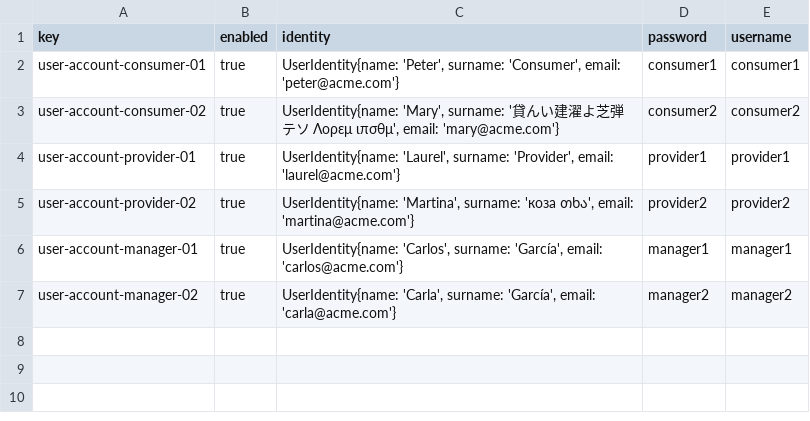
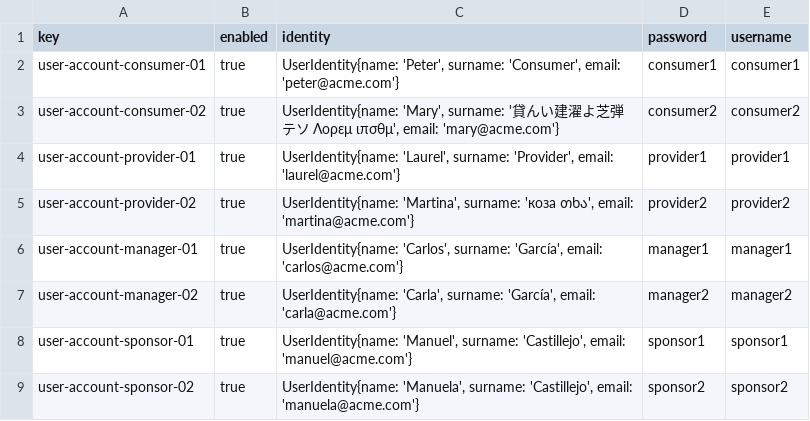
Before and after one commit to Cargarmar18/Acme-SF, a CSV file: src/main/webapp/WEB-INF/resources/sample-data/user-account.csv, drawn as a sheet; the diff names each change by its address in the sheet, - before the commit and + after, or states it on an @@ line.

Commit message:
feat: sponsorship and user-account

```diff
--- a/src/main/webapp/WEB-INF/resources/sample-data/user-account.csv
+++ b/src/main/webapp/WEB-INF/resources/sample-data/user-account.csv
+row 8: user-account-sponsor-01 | true | UserIdentity{name: 'Manuel', surname: 'Castillejo', email: 'manuel@acme.com'} | sponsor1 | sponsor1
+row 9: user-account-sponsor-02 | true | UserIdentity{name: 'Manuela', surname: 'Castillejo', email: 'manuela@acme.com'} | sponsor2 | sponsor2
```
Also changed, not shown: 1 other file.
